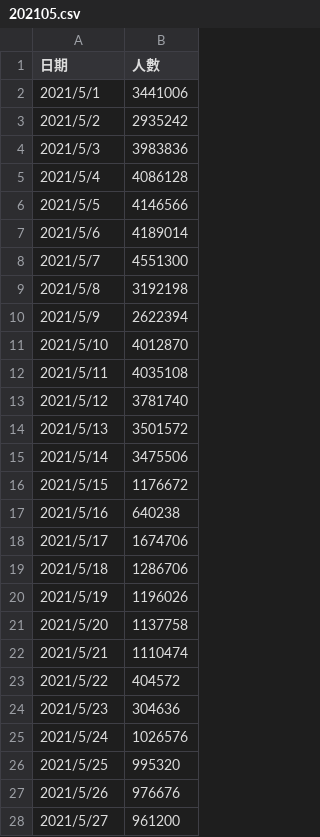
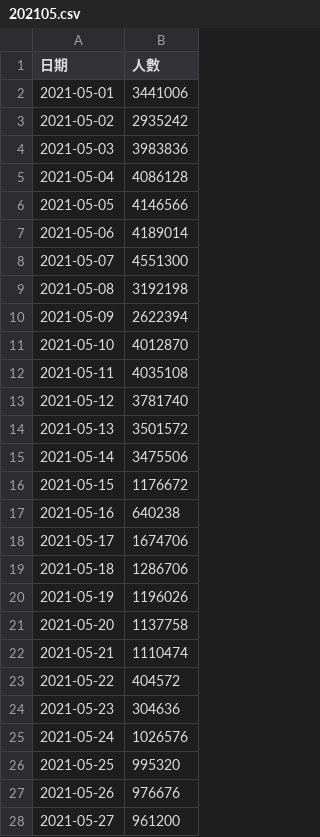
Before and after one commit to 0624036/python10902, a CSV file: database/202105.csv, drawn as a sheet; only a part is shown; the diff covers the shown part only.

```diff
--- a/database/202105.csv
+++ b/database/202105.csv
@@ -1,28 +1,28 @@
 日期,人數
-2021/5/1,3441006
-2021/5/2,2935242
-2021/5/3,3983836
-2021/5/4,4086128
-2021/5/5,4146566
-2021/5/6,4189014
-2021/5/7,4551300
-2021/5/8,3192198
-2021/5/9,2622394
-2021/5/10,4012870
-2021/5/11,4035108
-2021/5/12,3781740
-2021/5/13,3501572
-2021/5/14,3475506
-2021/5/15,1176672
-2021/5/16,640238
-2021/5/17,1674706
-2021/5/18,1286706
-2021/5/19,1196026
-2021/5/20,1137758
-2021/5/21,1110474
-2021/5/22,404572
-2021/5/23,304636
-2021/5/24,1026576
-2021/5/25,995320
-2021/5/26,976676
-2021/5/27,961200
+2021-05-01,3441006
+2021-05-02,2935242
+2021-05-03,3983836
+2021-05-04,4086128
+2021-05-05,4146566
+2021-05-06,4189014
+2021-05-07,4551300
+2021-05-08,3192198
+2021-05-09,2622394
+2021-05-10,4012870
+2021-05-11,4035108
+2021-05-12,3781740
+2021-05-13,3501572
+2021-05-14,3475506
+2021-05-15,1176672
+2021-05-16,640238
+2021-05-17,1674706
+2021-05-18,1286706
+2021-05-19,1196026
+2021-05-20,1137758
+2021-05-21,1110474
+2021-05-22,404572
+2021-05-23,304636
+2021-05-24,1026576
+2021-05-25,995320
+2021-05-26,976676
+2021-05-27,961200
```
Also changed, not shown: 4 edited cells elsewhere in this file, 16 other files.
